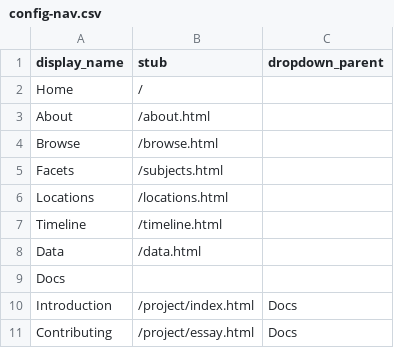
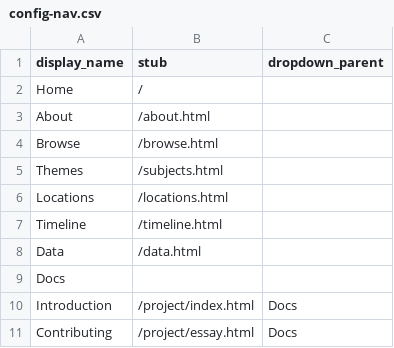
Before and after one commit to thecdil/peoples-roman-history, a CSV file: _data/config-nav.csv, drawn as a sheet.

```diff
--- a/_data/config-nav.csv
+++ b/_data/config-nav.csv
@@ -4,3 +4,3 @@ About,/about.html,
 Browse,/browse.html,
-Facets,/subjects.html,
+Themes,/subjects.html,
 Locations,/locations.html,
```
Also changed, not shown: _data/config-browse.csv, 4 other files.
